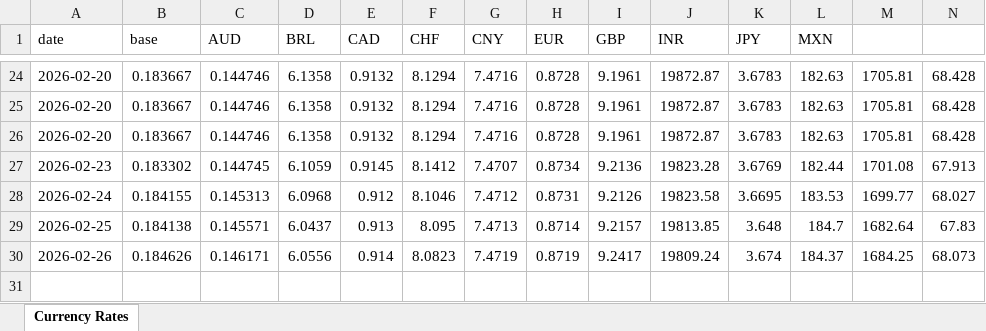
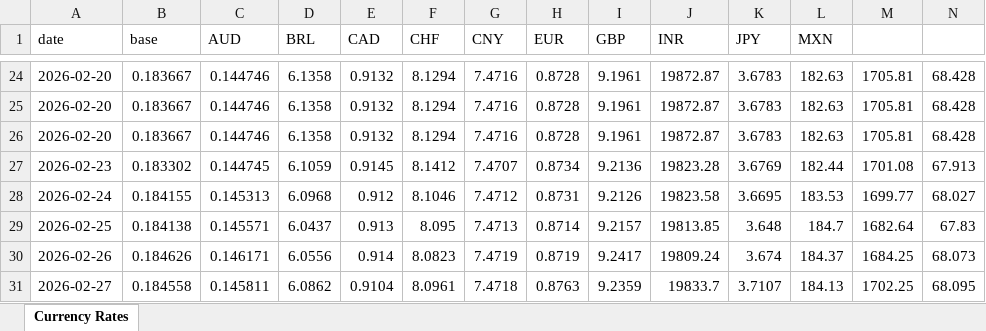
Before and after one commit to azmd9/Test, an Excel workbook: data/rates.xlsx, sheet Currency Rates, drawn as a sheet; only a part is shown, gaps mark what is left out; values as stored, in another font and other column widths than the file's, no borders; rows hold the shown columns only; the diff names each change by its address in the sheet, - before the commit and + after, or states it on an @@ line.

```diff
--- a/data/rates.xlsx (sheet Currency Rates)
+++ b/data/rates.xlsx (sheet Currency Rates)
+row 31: 2026-02-27 | 0.184558 | 0.145811 | 6.0862 | 0.9104 | 8.0961 | 7.4718 | 0.8763 | 9.2359 | 19833.7 | 3.7107 | 184.13 | 1702.25 | 68.095
```
Also changed, not shown: 2 other files.
